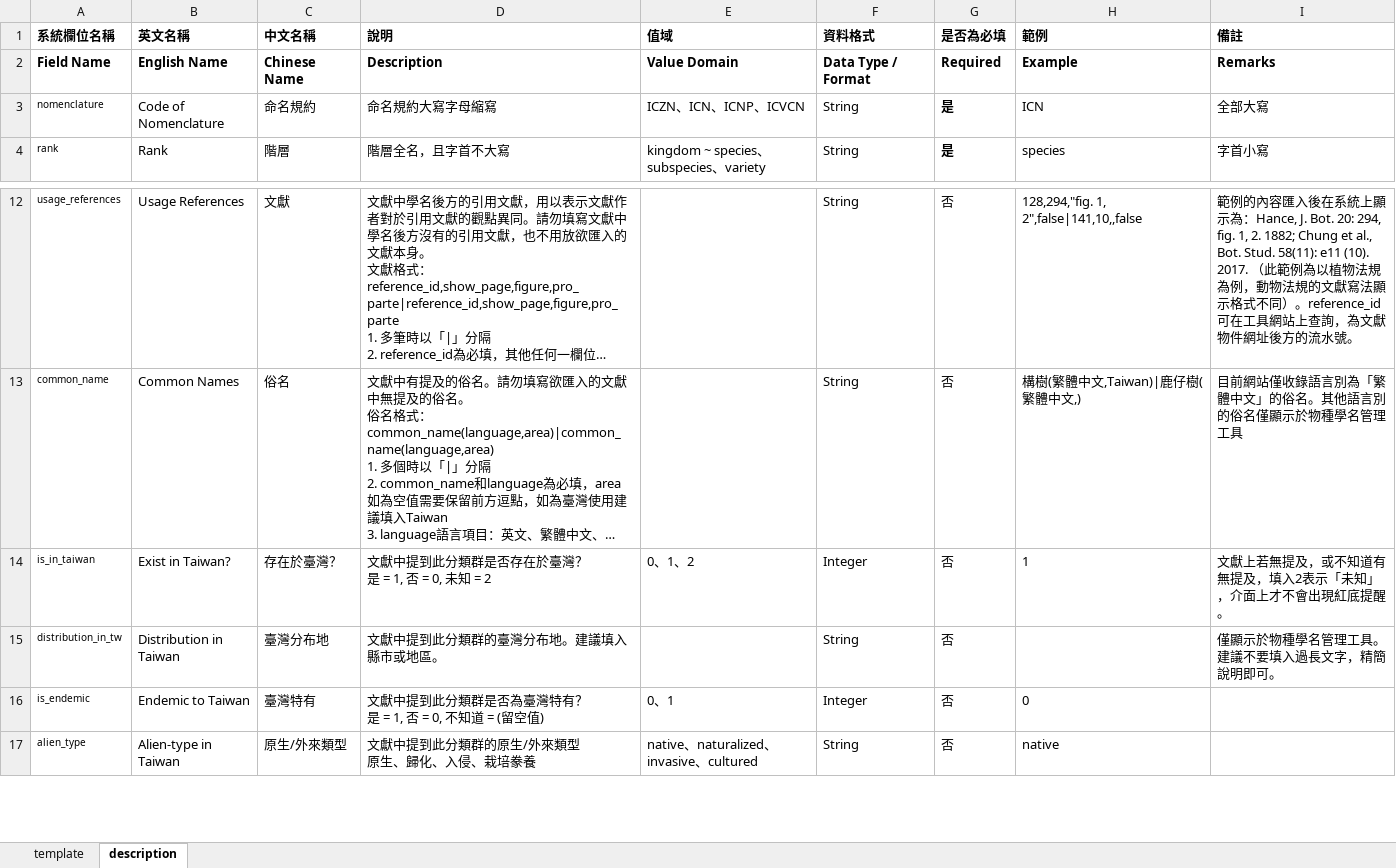
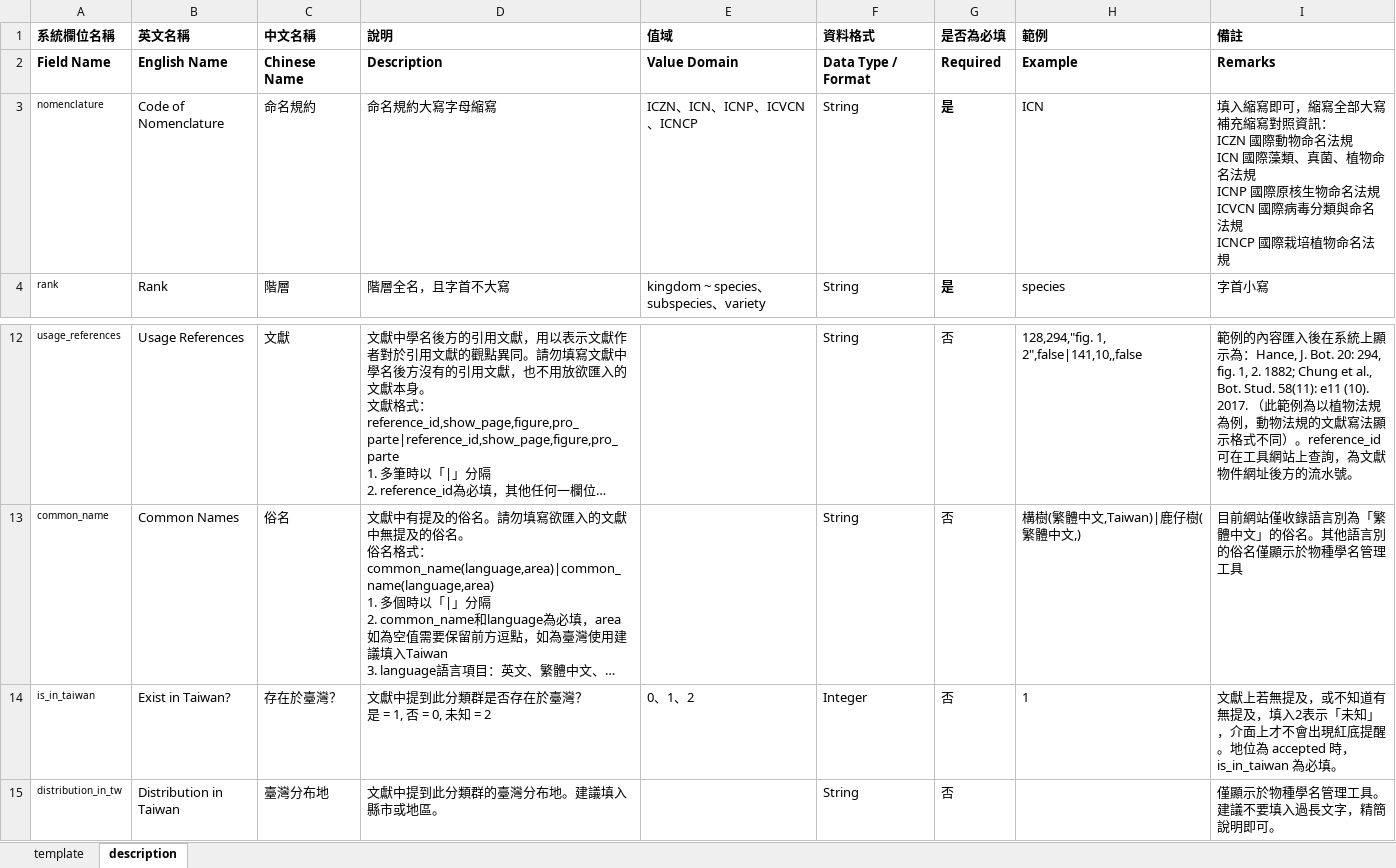
Before and after one commit to TaiBIF/taicol-2021, an Excel workbook: public/example/usage-import.xlsx, sheet description, drawn as a sheet; only a part is shown, gaps mark what is left out; the shorter side is filled out with more unchanged rows; long unchanged cells end in …; values as stored, in another font and other column widths than the file's, no borders; ↵ is a line break in a cell; the diff names each change by its address in the sheet, - before the commit and + after, or states it on an @@ line.

```diff
--- a/public/example/usage-import.xlsx (sheet description)
+++ b/public/example/usage-import.xlsx (sheet description)
-E3 (值域): ICZN、ICN、ICNP、ICVCN
+E3 (值域): ICZN、ICN、ICNP、ICVCN、ICNCP
-I3 (備註): 全部大寫
+I3 (備註): 填入縮寫即可，縮寫全部大寫 ↵ 補充縮寫對照資訊： ↵ ICZN 國際動物命名法規 ↵ ICN 國際藻類、真菌、植物命名法規 ↵ ICNP 國際原核生物命名法規 ↵ ICVCN 國際病毒分類與命名法規 ↵ ICNCP 國際栽培植物命名法規
-I14 (備註): …底提醒。
+I14 (備註): …底提醒。地位為 accepted 時，is_in_taiwan 為必填。
```
Also changed, not shown: 2 other files.
